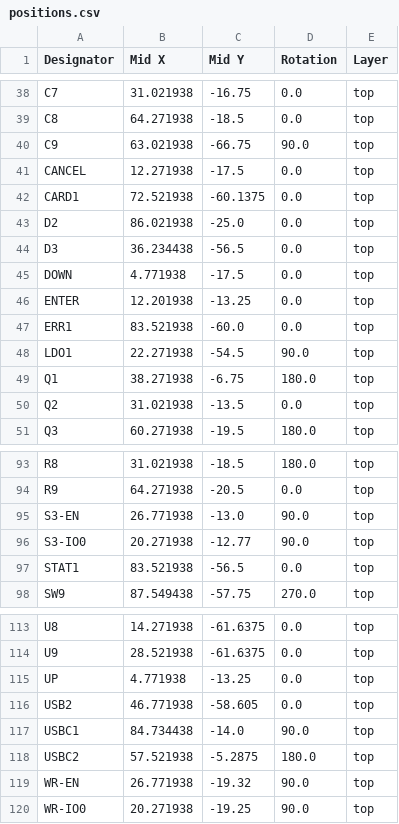
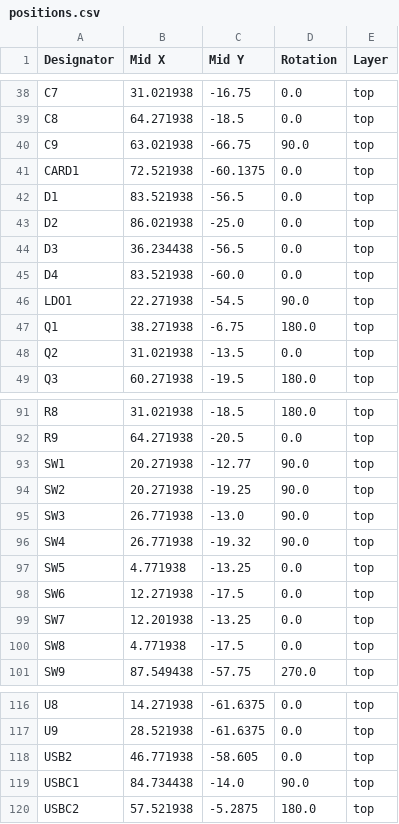
Before and after one commit to family-mruby/narya-board, a CSV file: dev/dev-board/production/positions.csv, drawn as a sheet; only a part is shown, gaps mark what is left out.

```diff
--- a/dev/dev-board/production/positions.csv
+++ b/dev/dev-board/production/positions.csv
@@ -40,9 +40,7 @@ C8,64.271938,-18.5,0.0,top
 C9,63.021938,-66.75,90.0,top
-CANCEL,12.271938,-17.5,0.0,top
 CARD1,72.521938,-60.1375,0.0,top
+D1,83.521938,-56.5,0.0,top
 D2,86.021938,-25.0,0.0,top
 D3,36.234438,-56.5,0.0,top
-DOWN,4.771938,-17.5,0.0,top
-ENTER,12.201938,-13.25,0.0,top
-ERR1,83.521938,-60.0,0.0,top
+D4,83.521938,-60.0,0.0,top
 LDO1,22.271938,-54.5,90.0,top
@@ -94,5 +92,10 @@ R8,31.021938,-18.5,180.0,top
 R9,64.271938,-20.5,0.0,top
-S3-EN,26.771938,-13.0,90.0,top
-S3-IO0,20.271938,-12.77,90.0,top
-STAT1,83.521938,-56.5,0.0,top
+SW1,20.271938,-12.77,90.0,top
+SW2,20.271938,-19.25,90.0,top
+SW3,26.771938,-13.0,90.0,top
+SW4,26.771938,-19.32,90.0,top
+SW5,4.771938,-13.25,0.0,top
+SW6,12.271938,-17.5,0.0,top
+SW7,12.201938,-13.25,0.0,top
+SW8,4.771938,-17.5,0.0,top
 SW9,87.549438,-57.75,270.0,top
@@ -114,3 +117,2 @@ U8,14.271938,-61.6375,0.0,top
 U9,28.521938,-61.6375,0.0,top
-UP,4.771938,-13.25,0.0,top
 USB2,46.771938,-58.605,0.0,top
@@ -118,3 +120 @@ USBC1,84.734438,-14.0,90.0,top
 USBC2,57.521938,-5.2875,180.0,top
-WR-EN,26.771938,-19.32,90.0,top
-WR-IO0,20.271938,-19.25,90.0,top
```
Also changed, not shown: dev/dev-board/production/bom.csv, 5 other files.
